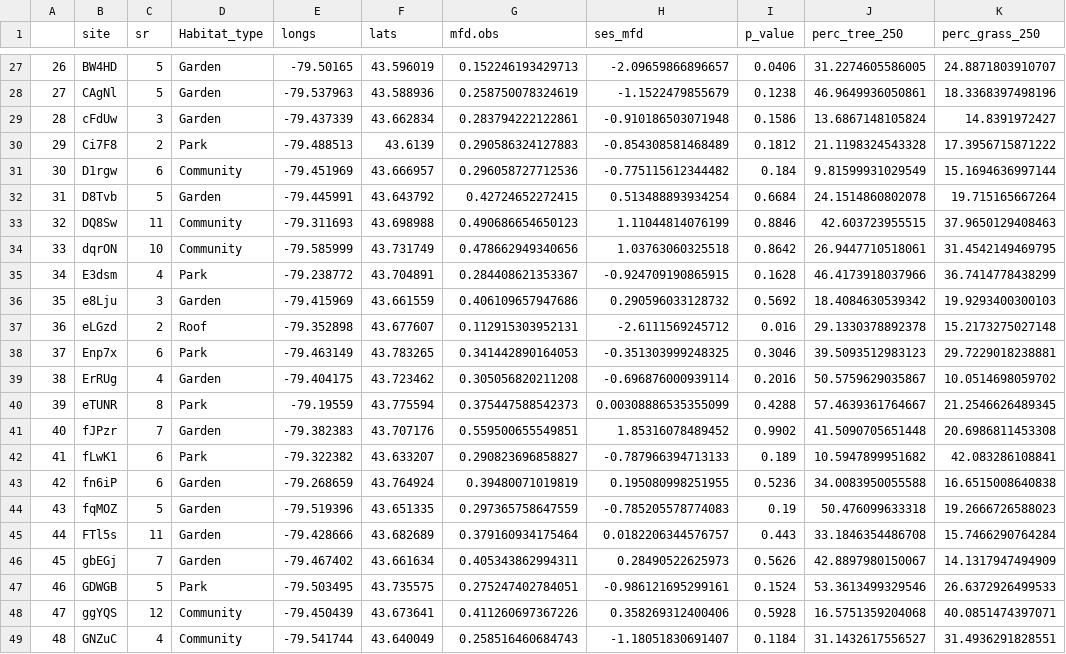
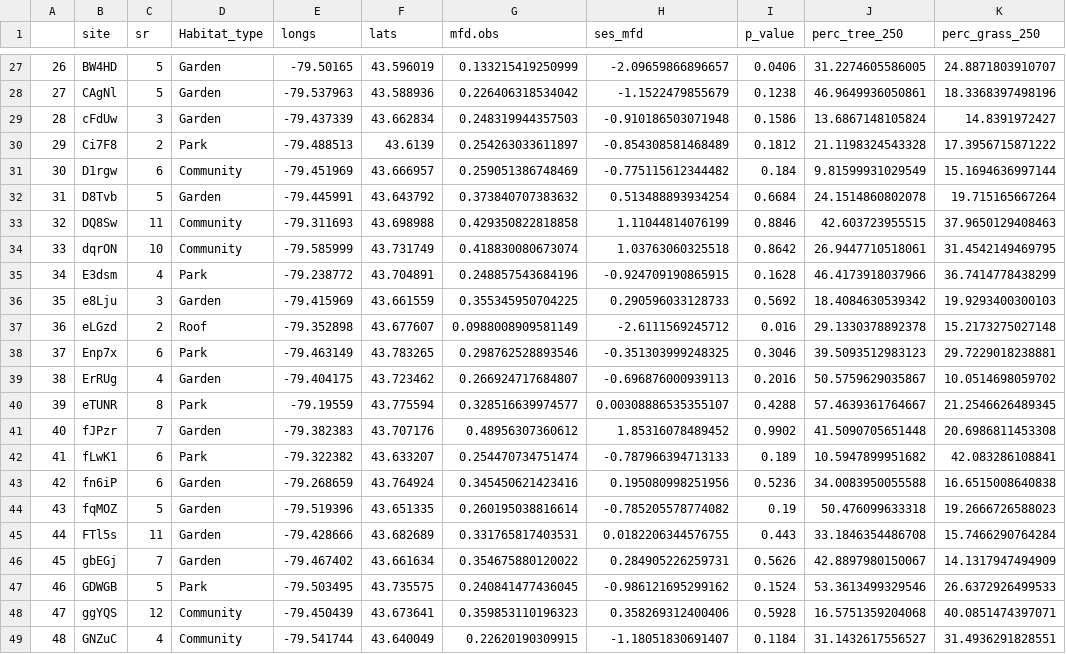
Before and after one commit to garlandxie/ECOEVO_env_filt, a CSV file: data/analysis_data/reg_mfd_250.csv, drawn as a sheet; only a part is shown, gaps mark what is left out; the diff covers the shown part only; the diff names each change by its address in the sheet, - before the commit and + after, or states it on an @@ line.

```diff
--- a/data/analysis_data/reg_mfd_250.csv
+++ b/data/analysis_data/reg_mfd_250.csv
-G27 (mfd.obs): 0.152246193429713
+G27 (mfd.obs): 0.133215419250999
-G28 (mfd.obs): 0.258750078324619
+G28 (mfd.obs): 0.226406318534042
-G29 (mfd.obs): 0.283794222122861
+G29 (mfd.obs): 0.248319944357503
-G30 (mfd.obs): 0.290586324127883
+G30 (mfd.obs): 0.254263033611897
-G31 (mfd.obs): 0.296058727712536
+G31 (mfd.obs): 0.259051386748469
-G32 (mfd.obs): 0.42724652272415
+G32 (mfd.obs): 0.373840707383632
-G33 (mfd.obs): 0.490686654650123
+G33 (mfd.obs): 0.429350822818858
-G34 (mfd.obs): 0.478662949340656
+G34 (mfd.obs): 0.418830080673074
-G35 (mfd.obs): 0.284408621353367
+G35 (mfd.obs): 0.248857543684196
-G36 (mfd.obs): 0.406109657947686
+G36 (mfd.obs): 0.355345950704225
-H36 (ses_mfd): 0.290596033128732
+H36 (ses_mfd): 0.290596033128733
-G37 (mfd.obs): 0.112915303952131
+G37 (mfd.obs): 0.0988008909581149
-G38 (mfd.obs): 0.341442890164053
+G38 (mfd.obs): 0.298762528893546
-G39 (mfd.obs): 0.305056820211208
+G39 (mfd.obs): 0.266924717684807
-H39 (ses_mfd): -0.696876000939114
+H39 (ses_mfd): -0.696876000939113
-G40 (mfd.obs): 0.375447588542373
+G40 (mfd.obs): 0.328516639974577
-H40 (ses_mfd): 0.00308886535355099
+H40 (ses_mfd): 0.00308886535355107
-G41 (mfd.obs): 0.559500655549851
+G41 (mfd.obs): 0.48956307360612
-G42 (mfd.obs): 0.290823696858827
+G42 (mfd.obs): 0.254470734751474
-G43 (mfd.obs): 0.39480071019819
+G43 (mfd.obs): 0.345450621423416
-H43 (ses_mfd): 0.195080998251955
+H43 (ses_mfd): 0.195080998251956
-G44 (mfd.obs): 0.297365758647559
+G44 (mfd.obs): 0.260195038816614
-H44 (ses_mfd): -0.785205578774083
+H44 (ses_mfd): -0.785205578774082
-G45 (mfd.obs): 0.379160934175464
+G45 (mfd.obs): 0.331765817403531
-H45 (ses_mfd): 0.0182206344576757
+H45 (ses_mfd): 0.0182206344576755
-G46 (mfd.obs): 0.405343862994311
+G46 (mfd.obs): 0.354675880120022
-H46 (ses_mfd): 0.28490522625973
+H46 (ses_mfd): 0.284905226259731
-G47 (mfd.obs): 0.275247402784051
+G47 (mfd.obs): 0.240841477436045
-H47 (ses_mfd): -0.986121695299161
+H47 (ses_mfd): -0.986121695299162
-G48 (mfd.obs): 0.411260697367226
+G48 (mfd.obs): 0.359853110196323
-G49 (mfd.obs): 0.258516460684743
+G49 (mfd.obs): 0.22620190309915
```
Also changed, not shown: 147 edited cells elsewhere in this file, data/analysis_data/reg_mfd_500.csv.
